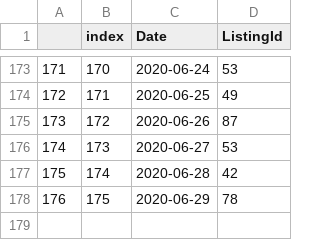
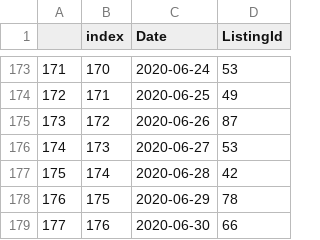
Before and after one commit to kwaters126/cra_nvar, a CSV file: NVAR_newpendings_df.csv, drawn as a sheet; only a part is shown, gaps mark what is left out; the diff names each change by its address in the sheet, - before the commit and + after, or states it on an @@ line.

```diff
--- a/NVAR_newpendings_df.csv
+++ b/NVAR_newpendings_df.csv
+row 179: 177 | 176 | 2020-06-30 | 66
```
Also changed, not shown: nvar_newactives_df.csv.
